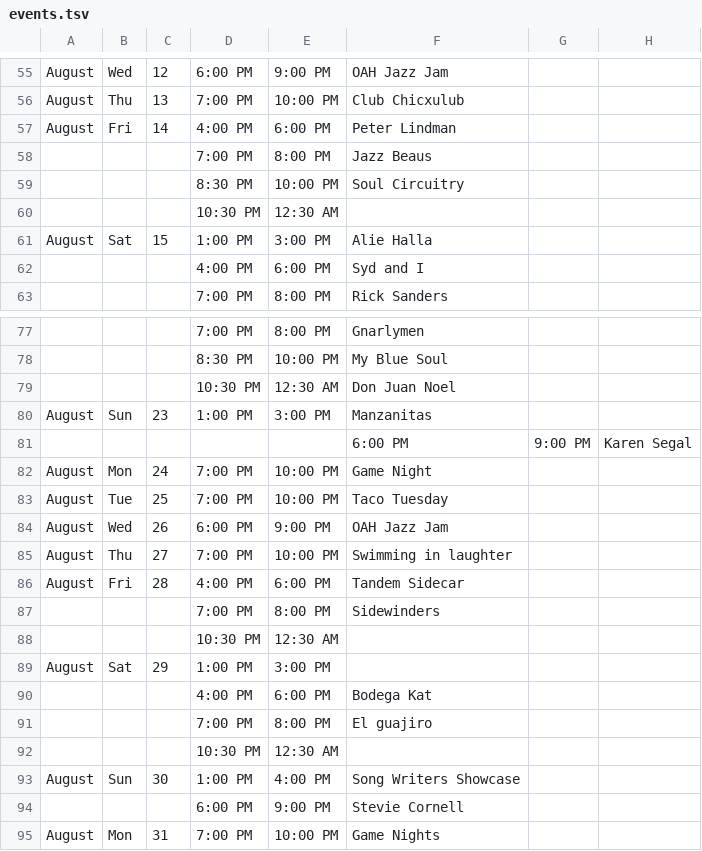
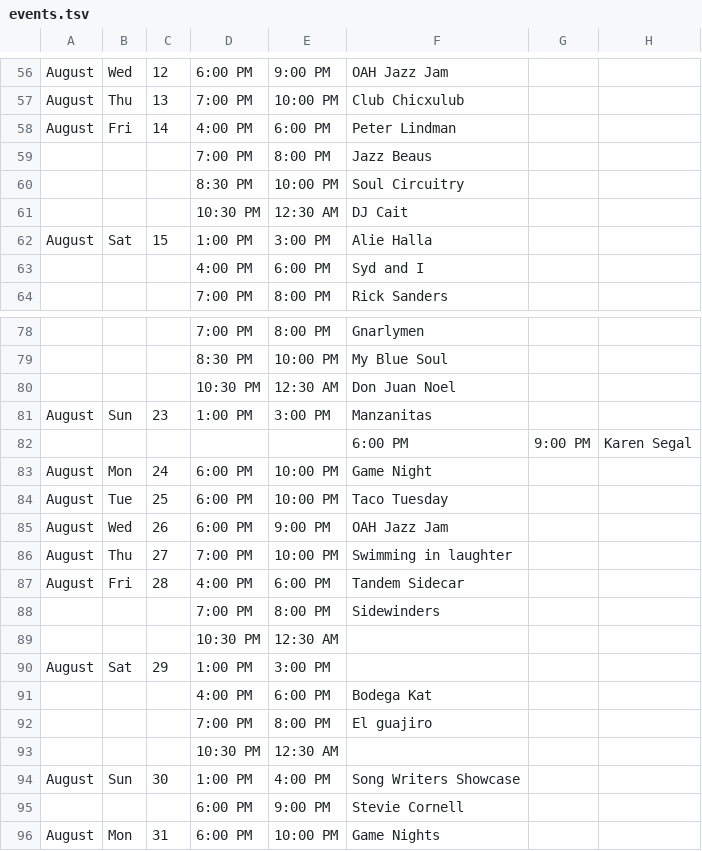
Before and after one commit to aspyrx/oah-content, a TSV file: events.tsv, drawn as a sheet; only a part is shown, gaps mark what is left out; the diff covers the shown part only.

```diff
--- a/events.tsv
+++ b/events.tsv
@@ -59,3 +60,3 @@ August	Fri	14	4:00 PM	6:00 PM	Peter Lindman
 			8:30 PM	10:00 PM	Soul Circuitry
-			10:30 PM	12:30 AM	
+			10:30 PM	12:30 AM	DJ Cait
 August	Sat	15	1:00 PM	3:00 PM	Alie Halla
@@ -81,4 +82,4 @@ August	Sun	23	1:00 PM	3:00 PM	Manzanitas
 					6:00 PM	9:00 PM	Karen Segal
-August	Mon	24	7:00 PM	10:00 PM	Game Night
-August	Tue	25	7:00 PM	10:00 PM	Taco Tuesday
+August	Mon	24	6:00 PM	10:00 PM	Game Night
+August	Tue	25	6:00 PM	10:00 PM	Taco Tuesday
 August	Wed	26	6:00 PM	9:00 PM	OAH Jazz Jam
@@ -94,2 +95,2 @@ August	Sun	30	1:00 PM	4:00 PM	Song Writers Showcase
 			6:00 PM	9:00 PM	Stevie Cornell
-August	Mon	31	7:00 PM	10:00 PM	Game Nights
+August	Mon	31	6:00 PM	10:00 PM	Game Nights
```
Also changed, not shown: 1 added row and 10 edited cells elsewhere in this file.
